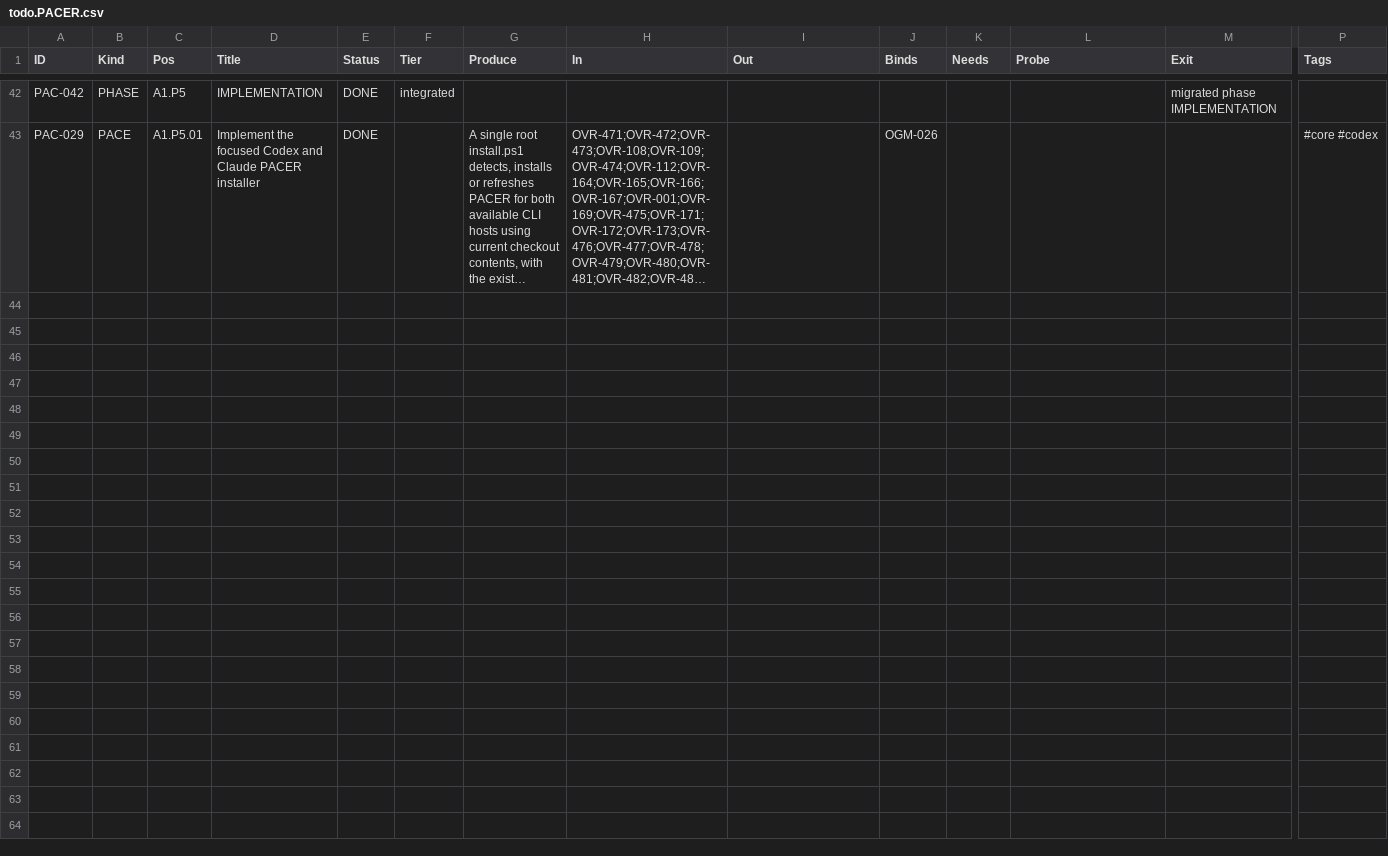
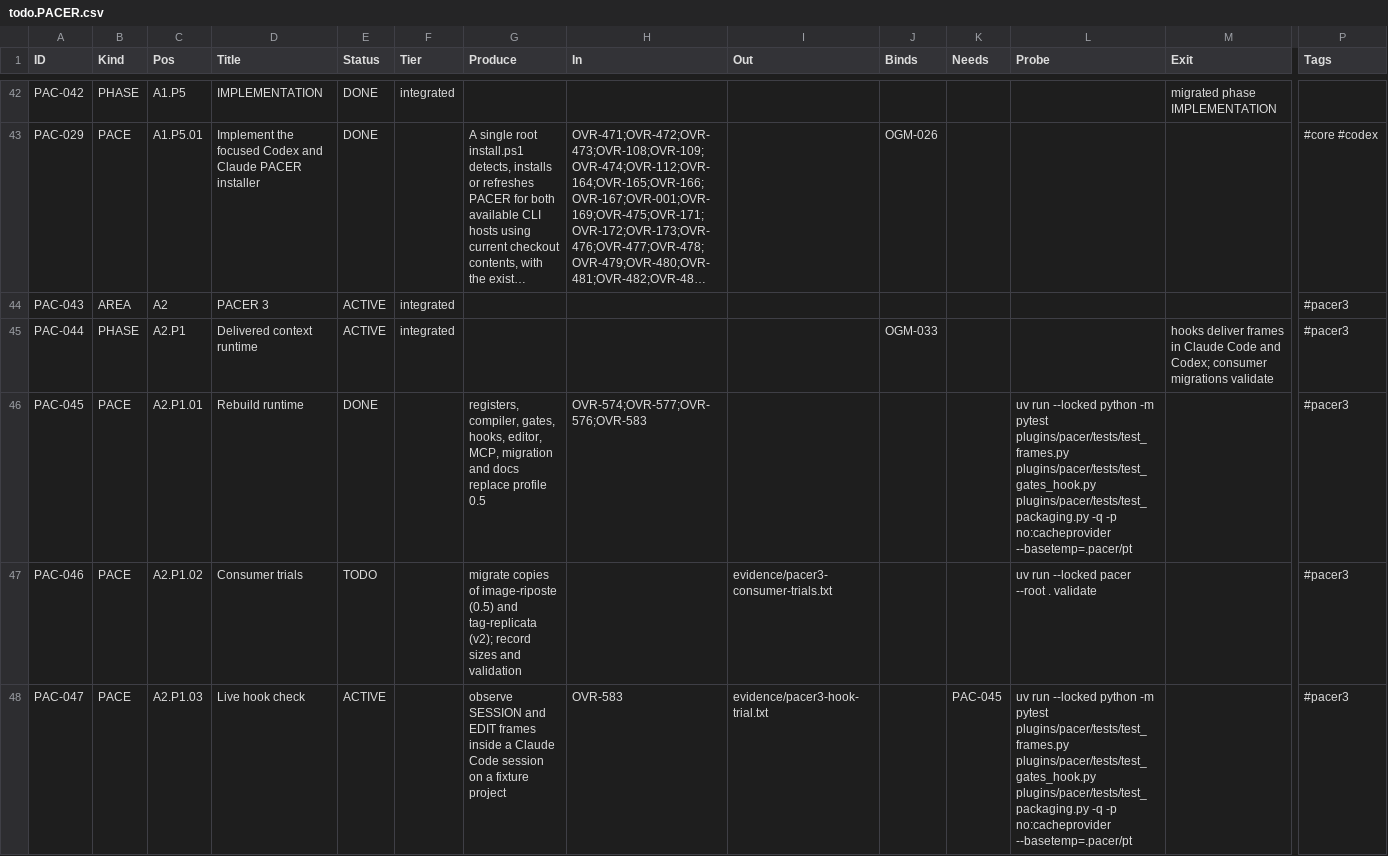
Before and after one commit to deadcoast/PACER-0.0.2, a CSV file: todo.PACER.csv, drawn as a sheet; only a part is shown, gaps mark what is left out; long unchanged cells end in …; rows hold the shown columns only; the diff names each change by its address in the sheet, - before the commit and + after, or states it on an @@ line.

```diff
--- a/todo.PACER.csv
+++ b/todo.PACER.csv
+row 44: PAC-043 | AREA | A2 | PACER 3 | ACTIVE | integrated |  |  |  |  |  |  |  | #pacer3
+row 45: PAC-044 | PHASE | A2.P1 | Delivered context runtime | ACTIVE | integrated |  |  |  | OGM-033 |  |  | hooks deliver frames in Claude Code and Codex; consumer migrations validate | #pacer3
+row 46: PAC-045 | PACE | A2.P1.01 | Rebuild runtime | DONE |  | registers, compiler, gates, hooks, editor, MCP, migration and docs replace profile 0.5 | OVR-574;OVR-577;OVR-576;OVR-583 |  |  |  | uv run --locked python -m pytest plugins/pacer/tests/test_frames.py plugins/pacer/tests/test_gates_hook.py plugins/pacer/tests/test_packaging.py -q -p no:cacheprovider --basetemp=.pacer/pt |  | #pacer3
+row 47: PAC-046 | PACE | A2.P1.02 | Consumer trials | TODO |  | migrate copies of image-riposte (0.5) and tag-replicata (v2); record sizes and validation |  | evidence/pacer3-consumer-trials.txt |  |  | uv run --locked pacer --root . validate |  | #pacer3
+row 48: PAC-047 | PACE | A2.P1.03 | Live hook check | ACTIVE |  | observe SESSION and EDIT frames inside a Claude Code session on a fixture project | OVR-583 | evidence/pacer3-hook-trial.txt |  | PAC-045 | uv run --locked python -m pytest plugins/pacer/tests/test_frames.py plugins/pacer/tests/test_gates_hook.py plugins/pacer/tests/test_packaging.py -q -p no:cacheprovider --basetemp=.pacer/pt |  | #pacer3
```
Also changed, not shown: decision.PACER.csv, organism.PACER.csv, 5 other files.
